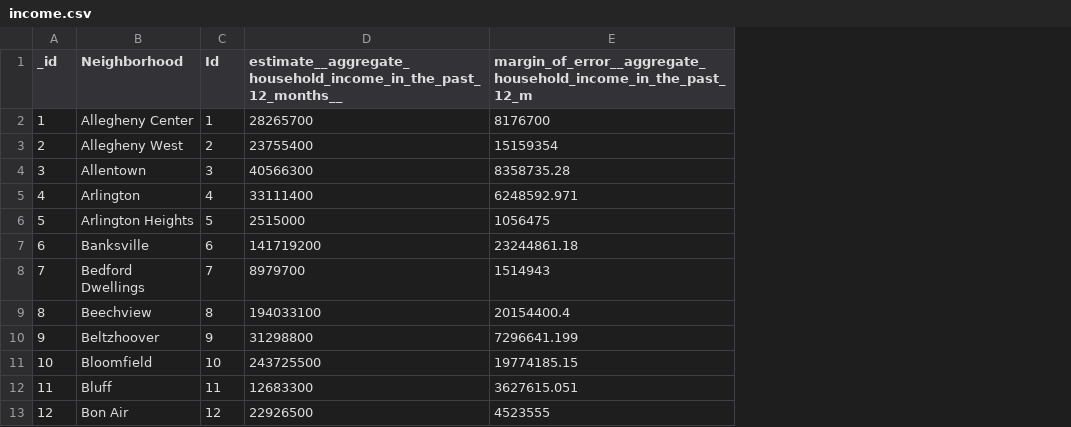
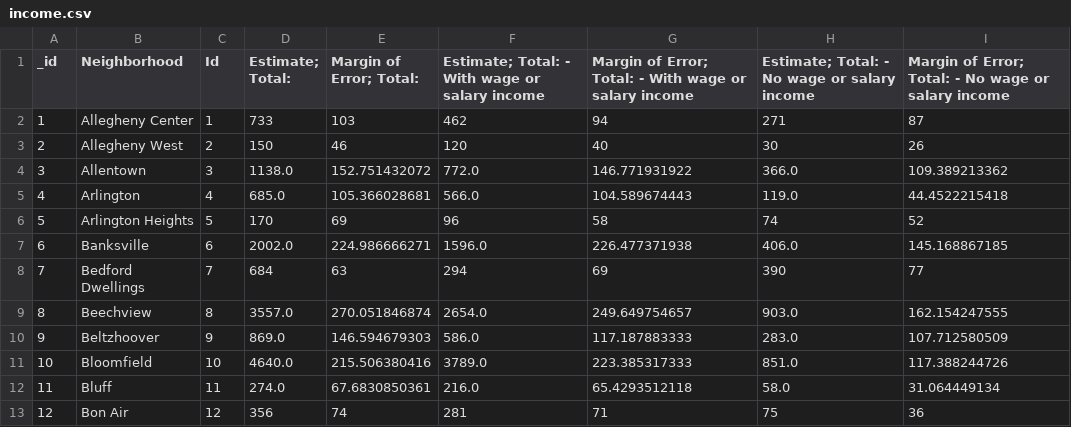
Before and after one commit to stanleytengg/CMPINF0010-Final-Project, a CSV file: income.csv, drawn as a sheet; only a part is shown; removed rows and columns are numbered as before the commit, all else as after; the diff names each change by its address in the sheet, - before the commit and + after, or states it on an @@ line.

Commit message:
Update income data

```diff
--- a/income.csv
+++ b/income.csv
-column D, rows 1-13: estimate__aggregate_household_income_in_the_past_12_months__ | 28265700 | 23755400 | 40566300 | 33111400 | 2515000 | 141719200 | 8979700 | 194033100 | 31298800 | 243725500 | 12683300 | 22926500
-column E, rows 1-13: margin_of_error__aggregate_household_income_in_the_past_12_m | 8176700 | 15159354 | 8358735.28 | 6248592.971 | 1056475 | 23244861.18 | 1514943 | 20154400.4 | 7296641.199 | 19774185.15 | 3627615.051 | 4523555
+column D (Estimate; Total:), rows 2-13: 733 | 150 | 1138.0 | 685.0 | 170 | 2002.0 | 684 | 3557.0 | 869.0 | 4640.0 | 274.0 | 356
+column E (Margin of Error; Total:), rows 2-13: 103 | 46 | 152.751432072 | 105.366028681 | 69 | 224.986666271 | 63 | 270.051846874 | 146.594679303 | 215.506380416 | 67.6830850361 | 74
+column F, rows 1-13: Estimate; Total: - With wage or salary income | 462 | 120 | 772.0 | 566.0 | 96 | 1596.0 | 294 | 2654.0 | 586.0 | 3789.0 | 216.0 | 281
+column G, rows 1-13: Margin of Error; Total: - With wage or salary income | 94 | 40 | 146.771931922 | 104.589674443 | 58 | 226.477371938 | 69 | 249.649754657 | 117.187883333 | 223.385317333 | 65.4293512118 | 71
+column H, rows 1-13: Estimate; Total: - No wage or salary income | 271 | 30 | 366.0 | 119.0 | 74 | 406.0 | 390 | 903.0 | 283.0 | 851.0 | 58.0 | 75
+column I, rows 1-13: Margin of Error; Total: - No wage or salary income | 87 | 26 | 109.389213362 | 44.4522215418 | 52 | 145.168867185 | 77 | 162.154247555 | 107.712580509 | 117.388244726 | 31.064449134 | 36
```
Also changed, not shown: 3 other files.
